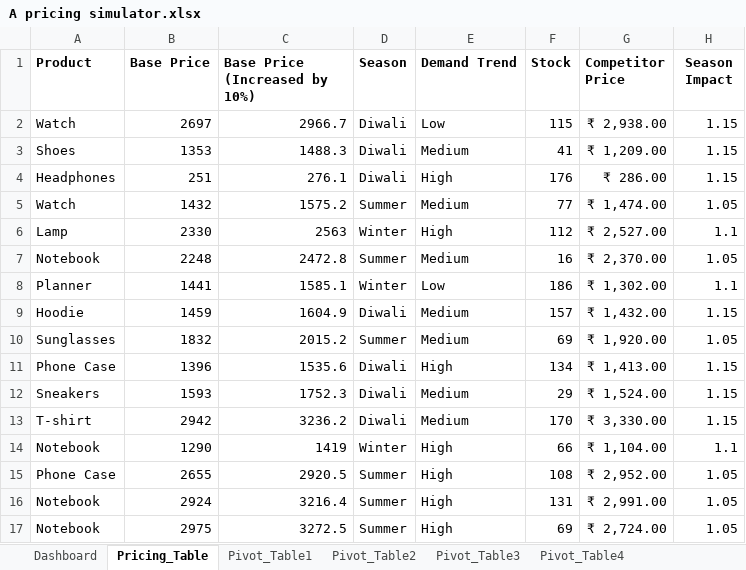
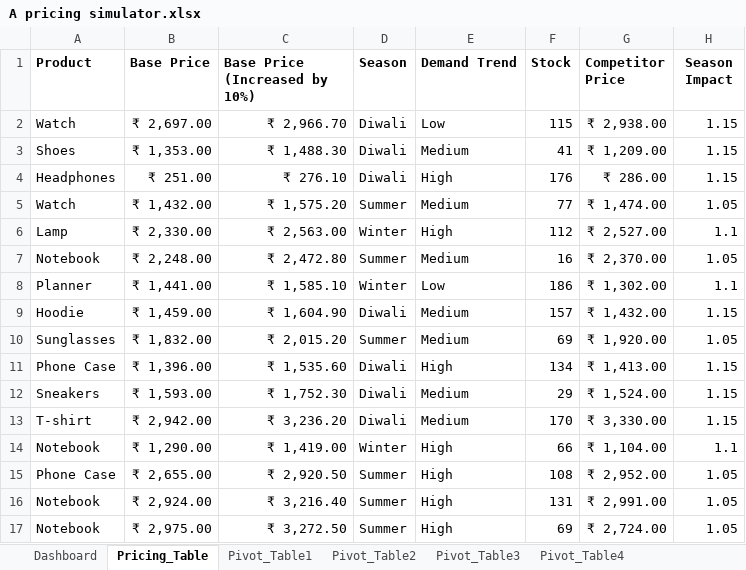
Before and after one commit to sanjPixelPioneer/Pricing_Simulator, an Excel workbook: A pricing simulator.xlsx, sheet Pricing_Table, drawn as a sheet; only a part is shown; values as stored, in another font and other column widths than the file's, no borders; conditional formats not drawn; the diff covers the shown part only; the diff names each change by its address in the sheet, - before the commit and + after, or states it on an @@ line.

Commit message:
Add files via upload

```diff
--- a/A pricing simulator.xlsx (sheet Pricing_Table)
+++ b/A pricing simulator.xlsx (sheet Pricing_Table)
-B2 (Base Price): 2697
+B2 (Base Price): ₹ 2,697.00
-C2 (Base Price (Increased by 10%)): 2966.7
+C2 (Base Price (Increased by 10%)): ₹ 2,966.70
-B3 (Base Price): 1353
+B3 (Base Price): ₹ 1,353.00
-C3 (Base Price (Increased by 10%)): 1488.3
+C3 (Base Price (Increased by 10%)): ₹ 1,488.30
-B4 (Base Price): 251
+B4 (Base Price): ₹ 251.00
-C4 (Base Price (Increased by 10%)): 276.1
+C4 (Base Price (Increased by 10%)): ₹ 276.10
-B5 (Base Price): 1432
+B5 (Base Price): ₹ 1,432.00
-C5 (Base Price (Increased by 10%)): 1575.2
+C5 (Base Price (Increased by 10%)): ₹ 1,575.20
-B6 (Base Price): 2330
+B6 (Base Price): ₹ 2,330.00
-C6 (Base Price (Increased by 10%)): 2563
+C6 (Base Price (Increased by 10%)): ₹ 2,563.00
-B7 (Base Price): 2248
+B7 (Base Price): ₹ 2,248.00
-C7 (Base Price (Increased by 10%)): 2472.8
+C7 (Base Price (Increased by 10%)): ₹ 2,472.80
-B8 (Base Price): 1441
+B8 (Base Price): ₹ 1,441.00
-C8 (Base Price (Increased by 10%)): 1585.1
+C8 (Base Price (Increased by 10%)): ₹ 1,585.10
-B9 (Base Price): 1459
+B9 (Base Price): ₹ 1,459.00
-C9 (Base Price (Increased by 10%)): 1604.9
+C9 (Base Price (Increased by 10%)): ₹ 1,604.90
-B10 (Base Price): 1832
+B10 (Base Price): ₹ 1,832.00
-C10 (Base Price (Increased by 10%)): 2015.2
+C10 (Base Price (Increased by 10%)): ₹ 2,015.20
-B11 (Base Price): 1396
+B11 (Base Price): ₹ 1,396.00
-C11 (Base Price (Increased by 10%)): 1535.6
+C11 (Base Price (Increased by 10%)): ₹ 1,535.60
-B12 (Base Price): 1593
+B12 (Base Price): ₹ 1,593.00
-C12 (Base Price (Increased by 10%)): 1752.3
+C12 (Base Price (Increased by 10%)): ₹ 1,752.30
-B13 (Base Price): 2942
+B13 (Base Price): ₹ 2,942.00
-C13 (Base Price (Increased by 10%)): 3236.2
+C13 (Base Price (Increased by 10%)): ₹ 3,236.20
-B14 (Base Price): 1290
+B14 (Base Price): ₹ 1,290.00
-C14 (Base Price (Increased by 10%)): 1419
+C14 (Base Price (Increased by 10%)): ₹ 1,419.00
-B15 (Base Price): 2655
+B15 (Base Price): ₹ 2,655.00
-C15 (Base Price (Increased by 10%)): 2920.5
+C15 (Base Price (Increased by 10%)): ₹ 2,920.50
-B16 (Base Price): 2924
+B16 (Base Price): ₹ 2,924.00
-C16 (Base Price (Increased by 10%)): 3216.4
+C16 (Base Price (Increased by 10%)): ₹ 3,216.40
-B17 (Base Price): 2975
+B17 (Base Price): ₹ 2,975.00
-C17 (Base Price (Increased by 10%)): 3272.5
+C17 (Base Price (Increased by 10%)): ₹ 3,272.50
```
Also changed, not shown: 26 edited cells elsewhere in this sheet, charts or pictures.
